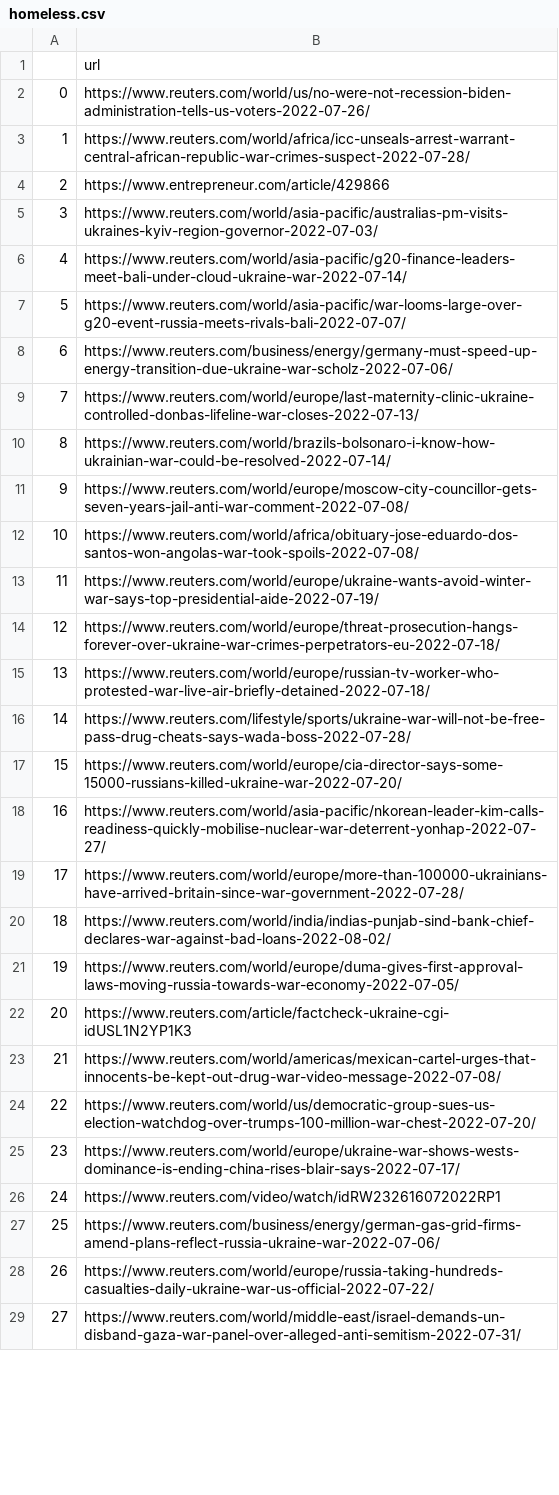
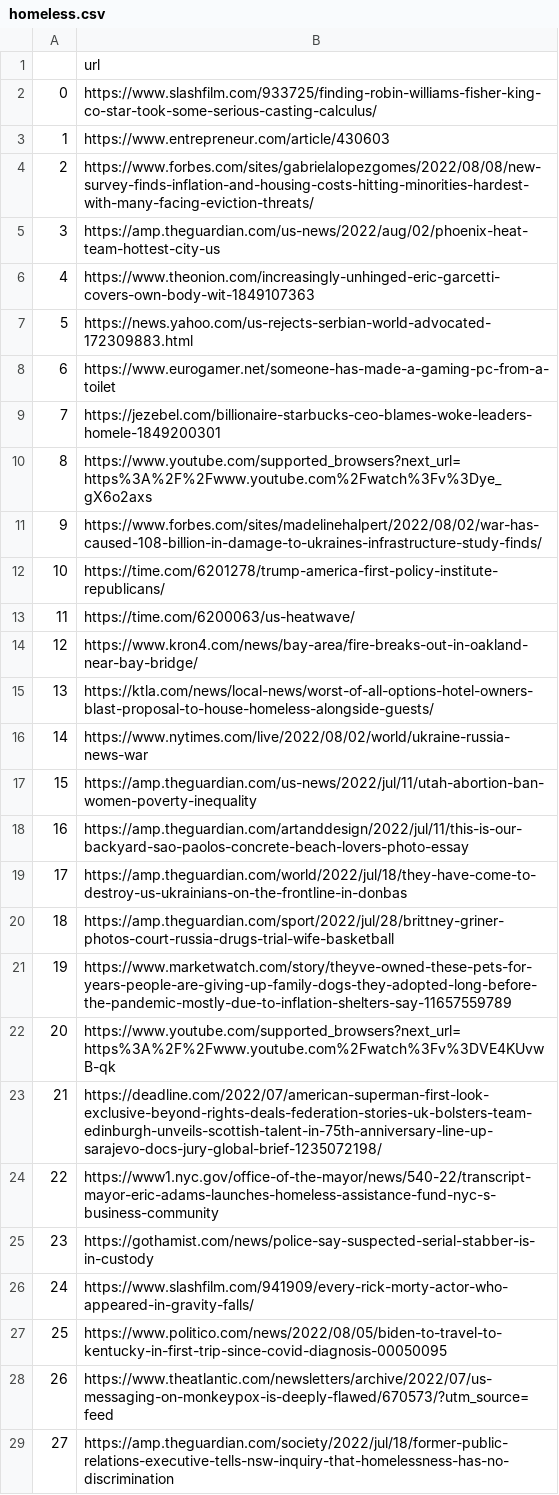
Before and after one commit to weijie9512/official_sat_chatbot, a CSV file: data/news_data/homeless.csv, drawn as a sheet; only a part is shown; the diff covers the shown part only; the diff names each change by its address in the sheet, - before the commit and + after, or states it on an @@ line.

```diff
--- a/data/news_data/homeless.csv
+++ b/data/news_data/homeless.csv
-B2: https://www.reuters.com/world/us/no-were-not-recession-biden-administration-tells-us-voters-2022-07-26/
+B2: https://www.slashfilm.com/933725/finding-robin-williams-fisher-king-co-star-took-some-serious-casting-calculus/
-B3: https://www.reuters.com/world/africa/icc-unseals-arrest-warrant-central-african-republic-war-crimes-suspect-2022-07-28/
+B3: https://www.entrepreneur.com/article/430603
-B4: https://www.entrepreneur.com/article/429866
+B4: https://www.forbes.com/sites/gabrielalopezgomes/2022/08/08/new-survey-finds-inflation-and-housing-costs-hitting-minorities-hardest-with-many-facing-eviction-threats/
-B5: https://www.reuters.com/world/asia-pacific/australias-pm-visits-ukraines-kyiv-region-governor-2022-07-03/
+B5: https://amp.theguardian.com/us-news/2022/aug/02/phoenix-heat-team-hottest-city-us
-B6: https://www.reuters.com/world/asia-pacific/g20-finance-leaders-meet-bali-under-cloud-ukraine-war-2022-07-14/
+B6: https://www.theonion.com/increasingly-unhinged-eric-garcetti-covers-own-body-wit-1849107363
-B7: https://www.reuters.com/world/asia-pacific/war-looms-large-over-g20-event-russia-meets-rivals-bali-2022-07-07/
+B7: https://news.yahoo.com/us-rejects-serbian-world-advocated-172309883.html
-B8: https://www.reuters.com/business/energy/germany-must-speed-up-energy-transition-due-ukraine-war-scholz-2022-07-06/
+B8: https://www.eurogamer.net/someone-has-made-a-gaming-pc-from-a-toilet
-B9: https://www.reuters.com/world/europe/last-maternity-clinic-ukraine-controlled-donbas-lifeline-war-closes-2022-07-13/
+B9: https://jezebel.com/billionaire-starbucks-ceo-blames-woke-leaders-homele-1849200301
-B10: https://www.reuters.com/world/brazils-bolsonaro-i-know-how-ukrainian-war-could-be-resolved-2022-07-14/
+B10: https://www.youtube.com/supported_browsers?next_url=https%3A%2F%2Fwww.youtube.com%2Fwatch%3Fv%3Dye_gX6o2axs
-B11: https://www.reuters.com/world/europe/moscow-city-councillor-gets-seven-years-jail-anti-war-comment-2022-07-08/
+B11: https://www.forbes.com/sites/madelinehalpert/2022/08/02/war-has-caused-108-billion-in-damage-to-ukraines-infrastructure-study-finds/
-B12: https://www.reuters.com/world/africa/obituary-jose-eduardo-dos-santos-won-angolas-war-took-spoils-2022-07-08/
+B12: https://time.com/6201278/trump-america-first-policy-institute-republicans/
-B13: https://www.reuters.com/world/europe/ukraine-wants-avoid-winter-war-says-top-presidential-aide-2022-07-19/
+B13: https://time.com/6200063/us-heatwave/
-B14: https://www.reuters.com/world/europe/threat-prosecution-hangs-forever-over-ukraine-war-crimes-perpetrators-eu-2022-07-18/
+B14: https://www.kron4.com/news/bay-area/fire-breaks-out-in-oakland-near-bay-bridge/
-B15: https://www.reuters.com/world/europe/russian-tv-worker-who-protested-war-live-air-briefly-detained-2022-07-18/
+B15: https://ktla.com/news/local-news/worst-of-all-options-hotel-owners-blast-proposal-to-house-homeless-alongside-guests/
-B16: https://www.reuters.com/lifestyle/sports/ukraine-war-will-not-be-free-pass-drug-cheats-says-wada-boss-2022-07-28/
+B16: https://www.nytimes.com/live/2022/08/02/world/ukraine-russia-news-war
-B17: https://www.reuters.com/world/europe/cia-director-says-some-15000-russians-killed-ukraine-war-2022-07-20/
+B17: https://amp.theguardian.com/us-news/2022/jul/11/utah-abortion-ban-women-poverty-inequality
-B18: https://www.reuters.com/world/asia-pacific/nkorean-leader-kim-calls-readiness-quickly-mobilise-nuclear-war-deterrent-yonhap-2022-07-27/
+B18: https://amp.theguardian.com/artanddesign/2022/jul/11/this-is-our-backyard-sao-paolos-concrete-beach-lovers-photo-essay
-B19: https://www.reuters.com/world/europe/more-than-100000-ukrainians-have-arrived-britain-since-war-government-2022-07-28/
+B19: https://amp.theguardian.com/world/2022/jul/18/they-have-come-to-destroy-us-ukrainians-on-the-frontline-in-donbas
-B20: https://www.reuters.com/world/india/indias-punjab-sind-bank-chief-declares-war-against-bad-loans-2022-08-02/
+B20: https://amp.theguardian.com/sport/2022/jul/28/brittney-griner-photos-court-russia-drugs-trial-wife-basketball
-B21: https://www.reuters.com/world/europe/duma-gives-first-approval-laws-moving-russia-towards-war-economy-2022-07-05/
+B21: https://www.marketwatch.com/story/theyve-owned-these-pets-for-years-people-are-giving-up-family-dogs-they-adopted-long-before-the-pandemic-mostly-due-to-inflation-shelters-say-11657559789
-B22: https://www.reuters.com/article/factcheck-ukraine-cgi-idUSL1N2YP1K3
+B22: https://www.youtube.com/supported_browsers?next_url=https%3A%2F%2Fwww.youtube.com%2Fwatch%3Fv%3DVE4KUvwB-qk
-B23: https://www.reuters.com/world/americas/mexican-cartel-urges-that-innocents-be-kept-out-drug-war-video-message-2022-07-08/
+B23: https://deadline.com/2022/07/american-superman-first-look-exclusive-beyond-rights-deals-federation-stories-uk-bolsters-team-edinburgh-unveils-scottish-talent-in-75th-anniversary-line-up-sarajevo-docs-jury-global-brief-1235072198/
-B24: https://www.reuters.com/world/us/democratic-group-sues-us-election-watchdog-over-trumps-100-million-war-chest-2022-07-20/
+B24: https://www1.nyc.gov/office-of-the-mayor/news/540-22/transcript-mayor-eric-adams-launches-homeless-assistance-fund-nyc-s-business-community
-B25: https://www.reuters.com/world/europe/ukraine-war-shows-wests-dominance-is-ending-china-rises-blair-says-2022-07-17/
+B25: https://gothamist.com/news/police-say-suspected-serial-stabber-is-in-custody
-B26: https://www.reuters.com/video/watch/idRW232616072022RP1
+B26: https://www.slashfilm.com/941909/every-rick-morty-actor-who-appeared-in-gravity-falls/
-B27: https://www.reuters.com/business/energy/german-gas-grid-firms-amend-plans-reflect-russia-ukraine-war-2022-07-06/
+B27: https://www.politico.com/news/2022/08/05/biden-to-travel-to-kentucky-in-first-trip-since-covid-diagnosis-00050095
-B28: https://www.reuters.com/world/europe/russia-taking-hundreds-casualties-daily-ukraine-war-us-official-2022-07-22/
+B28: https://www.theatlantic.com/newsletters/archive/2022/07/us-messaging-on-monkeypox-is-deeply-flawed/670573/?utm_source=feed
-B29: https://www.reuters.com/world/middle-east/israel-demands-un-disband-gaza-war-panel-over-alleged-anti-semitism-2022-07-31/
+B29: https://amp.theguardian.com/society/2022/jul/18/former-public-relations-executive-tells-nsw-inquiry-that-homelessness-has-no-discrimination
```
Also changed, not shown: 72 edited cells elsewhere in this file, data/news_data/mental.csv, data/news_data/war.csv, 4 other files.
